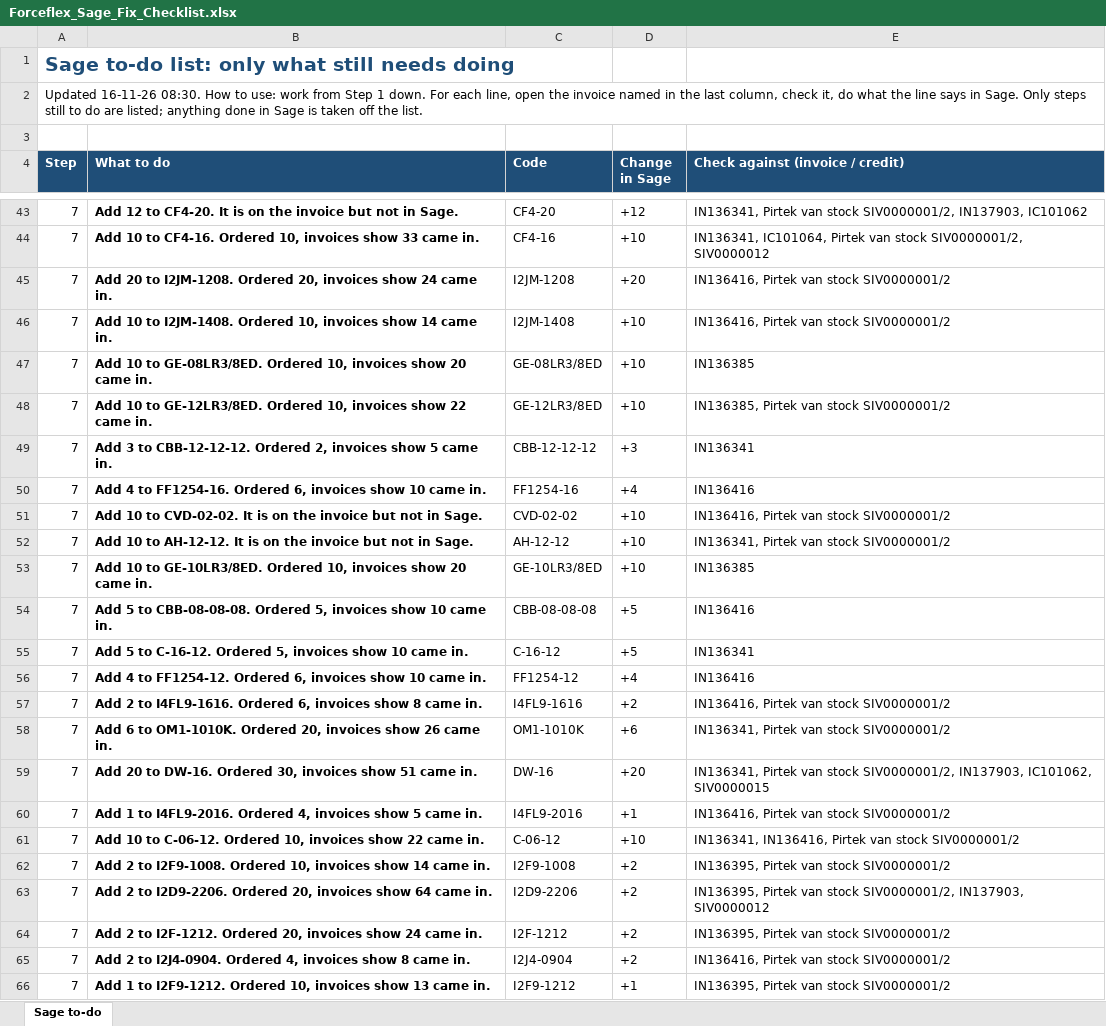
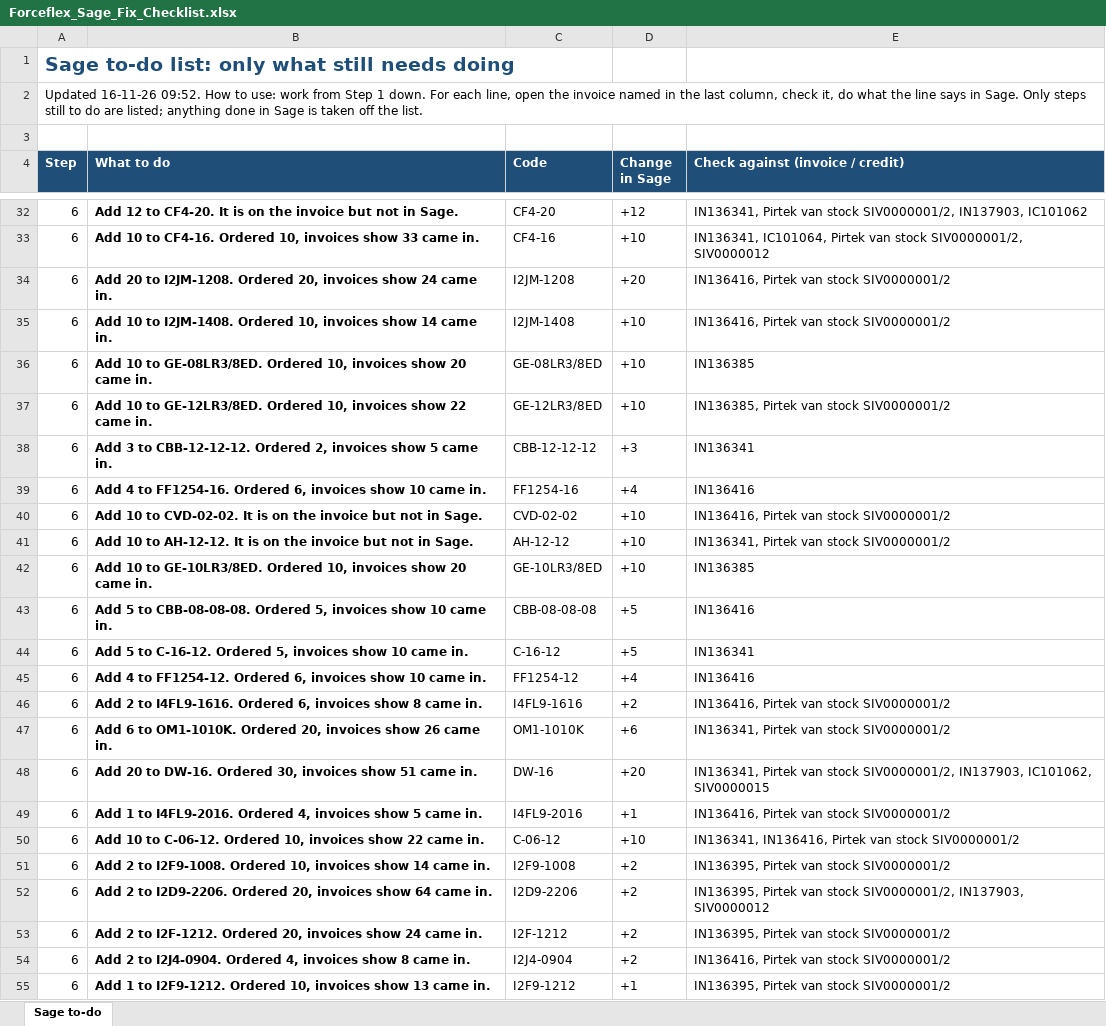
Before and after one commit to MichaelB1300/Forceflex-stock-live, an Excel workbook: Forceflex_Sage_Fix_Checklist.xlsx, sheet Sage to-do, drawn as a sheet; only a part is shown, gaps mark what is left out; values as stored, in another font and other column widths than the file's, no borders; addresses are those after the commit; the diff covers the shown part only; the diff names each change by its address in the sheet, - before the commit and + after, or states it on an @@ line.

```diff
--- a/Forceflex_Sage_Fix_Checklist.xlsx (sheet Sage to-do)
+++ b/Forceflex_Sage_Fix_Checklist.xlsx (sheet Sage to-do)
-A2 (Step): Updated 16-11-26 08:30. How to…
+A2 (Step): Updated 16-11-26 09:52. How to…
-A32:A55 (Step): 7
+A32:A55 (Step): 6
```
Also changed, not shown: 14 removed rows and 64 edited cells elsewhere in this sheet, Forceflex_Discrepancies_List.xlsx, Forceflex_Sage_Fix_List.xlsx, 2 other files.
